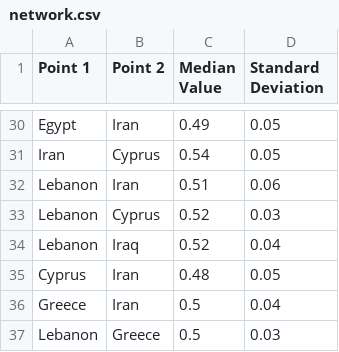
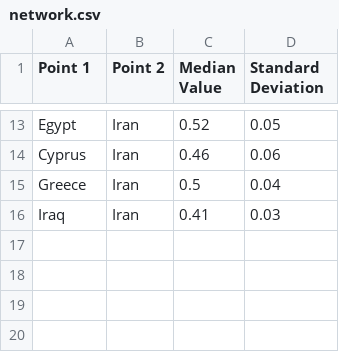
Before and after one commit to maltaweel/ImageComparison, a CSV file: network_output/network.csv, drawn as a sheet; only a part is shown, gaps mark what is left out; removed rows and columns are numbered as before the commit, all else as after; the diff covers the shown part only; the diff names each change by its address in the sheet, - before the commit and + after, or states it on an @@ line.

```diff
--- a/network_output/network.csv
+++ b/network_output/network.csv
-C13 (Median Value): 0.49
+C13 (Median Value): 0.52
-row 31: Iran | Cyprus | 0.54 | 0.05
-row 32: Lebanon | Iran | 0.51 | 0.06
-row 33: Lebanon | Cyprus | 0.52 | 0.03
-row 34: Lebanon | Iraq | 0.52 | 0.04
-C14 (Median Value): 0.48
+C14 (Median Value): 0.46
-D14 (Standard Deviation): 0.05
+D14 (Standard Deviation): 0.06
-row 37: Lebanon | Greece | 0.5 | 0.03
+row 16: Iraq | Iran | 0.41 | 0.03
```
Also changed, not shown: 5 added rows, 22 removed rows and 6 edited cells elsewhere in this file, post4th/imageLink.csv, 7 other files.
